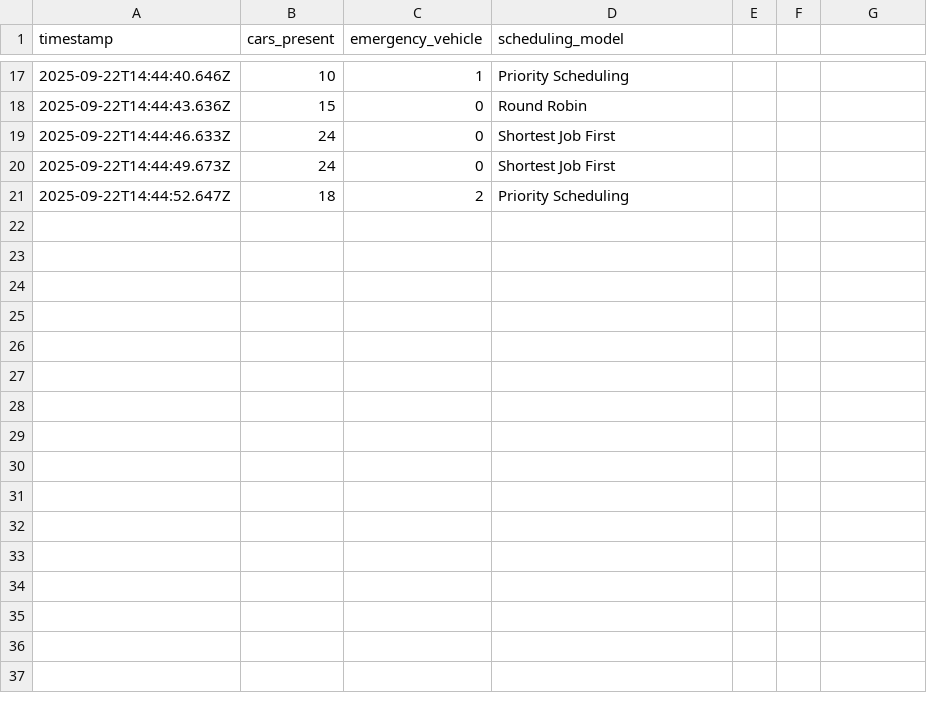
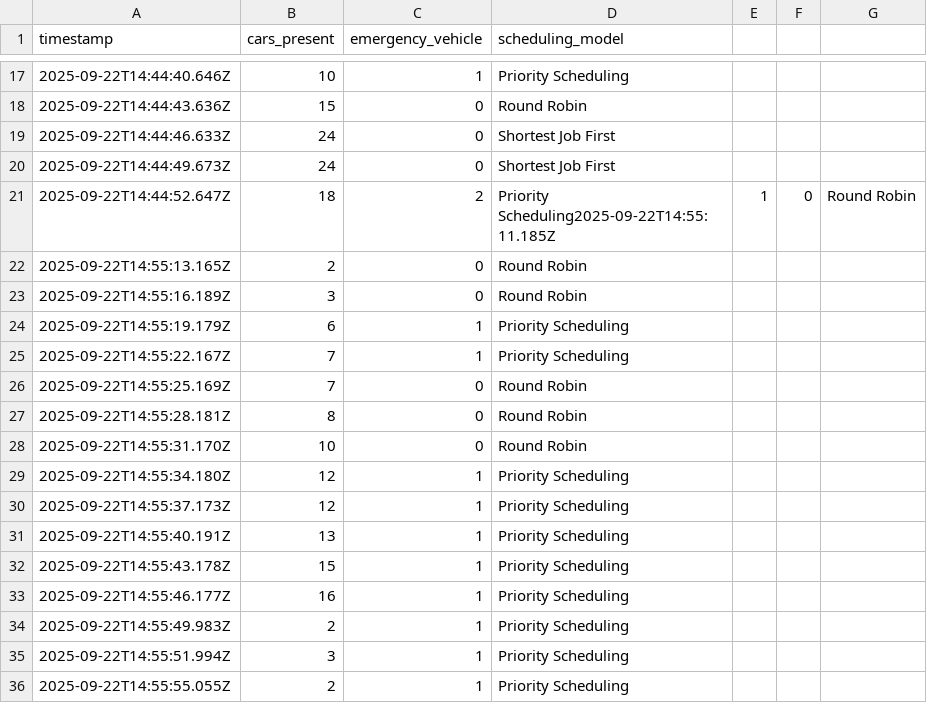
Before and after one commit to SVTA-OP/traffic-system-temp, a CSV file: model_training/data.csv, drawn as a sheet; only a part is shown, gaps mark what is left out.

```diff
--- a/model_training/data.csv
+++ b/model_training/data.csv
@@ -20,2 +20,17 @@ timestamp,cars_present,emergency_vehicle,scheduling_model
 2025-09-22T14:44:49.673Z,24,0,Shortest Job First
-2025-09-22T14:44:52.647Z,18,2,Priority Scheduling
+2025-09-22T14:44:52.647Z,18,2,Priority Scheduling2025-09-22T14:55:11.185Z,1,0,Round Robin
+2025-09-22T14:55:13.165Z,2,0,Round Robin
+2025-09-22T14:55:16.189Z,3,0,Round Robin
+2025-09-22T14:55:19.179Z,6,1,Priority Scheduling
+2025-09-22T14:55:22.167Z,7,1,Priority Scheduling
+2025-09-22T14:55:25.169Z,7,0,Round Robin
+2025-09-22T14:55:28.181Z,8,0,Round Robin
+2025-09-22T14:55:31.170Z,10,0,Round Robin
+2025-09-22T14:55:34.180Z,12,1,Priority Scheduling
+2025-09-22T14:55:37.173Z,12,1,Priority Scheduling
+2025-09-22T14:55:40.191Z,13,1,Priority Scheduling
+2025-09-22T14:55:43.178Z,15,1,Priority Scheduling
+2025-09-22T14:55:46.177Z,16,1,Priority Scheduling
+2025-09-22T14:55:49.983Z,2,1,Priority Scheduling
+2025-09-22T14:55:51.994Z,3,1,Priority Scheduling
+2025-09-22T14:55:55.055Z,2,1,Priority Scheduling
```
